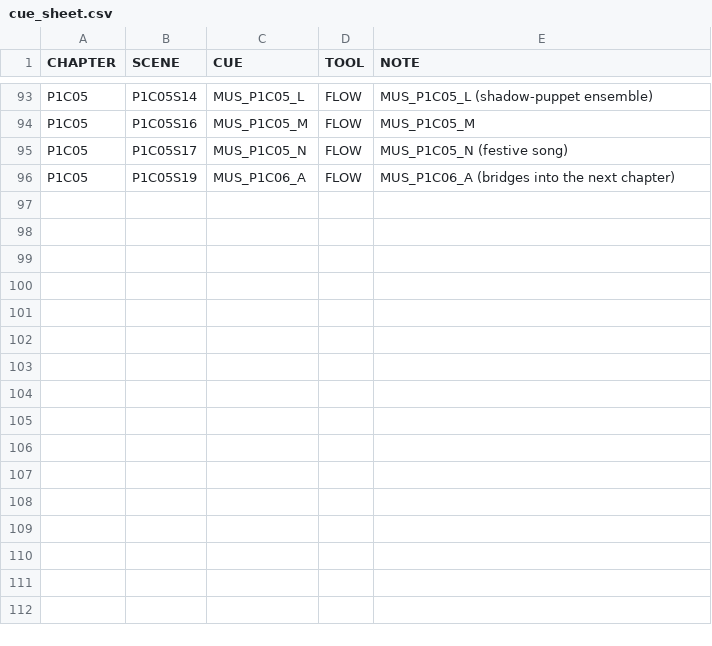
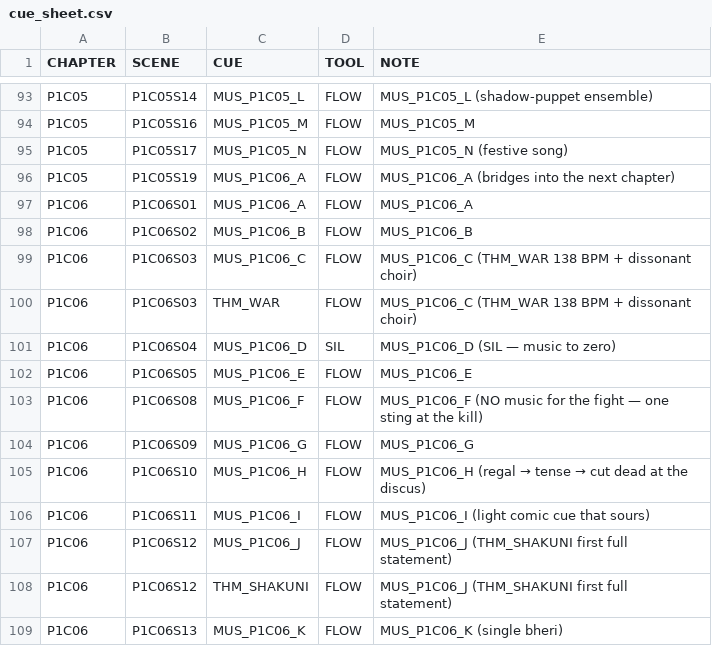
Before and after one commit to hellolivenastudiosakriti-rgb/YouTube-videos, a CSV file: Mahabharata_Trilogy/04_Production/build/cue_sheet.csv, drawn as a sheet; only a part is shown, gaps mark what is left out.

```diff
--- a/Mahabharata_Trilogy/04_Production/build/cue_sheet.csv
+++ b/Mahabharata_Trilogy/04_Production/build/cue_sheet.csv
@@ -96 +96,14 @@ P1C05,P1C05S17,MUS_P1C05_N,FLOW,MUS_P1C05_N (festive song)
 P1C05,P1C05S19,MUS_P1C06_A,FLOW,MUS_P1C06_A (bridges into the next chapter)
+P1C06,P1C06S01,MUS_P1C06_A,FLOW,MUS_P1C06_A
+P1C06,P1C06S02,MUS_P1C06_B,FLOW,MUS_P1C06_B
+P1C06,P1C06S03,MUS_P1C06_C,FLOW,MUS_P1C06_C (THM_WAR 138 BPM + dissonant choir)
+P1C06,P1C06S03,THM_WAR,FLOW,MUS_P1C06_C (THM_WAR 138 BPM + dissonant choir)
+P1C06,P1C06S04,MUS_P1C06_D,SIL,MUS_P1C06_D (SIL — music to zero)
+P1C06,P1C06S05,MUS_P1C06_E,FLOW,MUS_P1C06_E
+P1C06,P1C06S08,MUS_P1C06_F,FLOW,MUS_P1C06_F (NO music for the fight — one sting at the kill)
+P1C06,P1C06S09,MUS_P1C06_G,FLOW,MUS_P1C06_G
+P1C06,P1C06S10,MUS_P1C06_H,FLOW,MUS_P1C06_H (regal → tense → cut dead at the discus)
+P1C06,P1C06S11,MUS_P1C06_I,FLOW,MUS_P1C06_I (light comic cue that sours)
+P1C06,P1C06S12,MUS_P1C06_J,FLOW,MUS_P1C06_J (THM_SHAKUNI first full statement)
+P1C06,P1C06S12,THM_SHAKUNI,FLOW,MUS_P1C06_J (THM_SHAKUNI first full statement)
+P1C06,P1C06S13,MUS_P1C06_K,FLOW,MUS_P1C06_K (single bheri)
```
Also changed, not shown: Mahabharata_Trilogy/04_Production/build/sfx_usage.csv, 6 other files.
